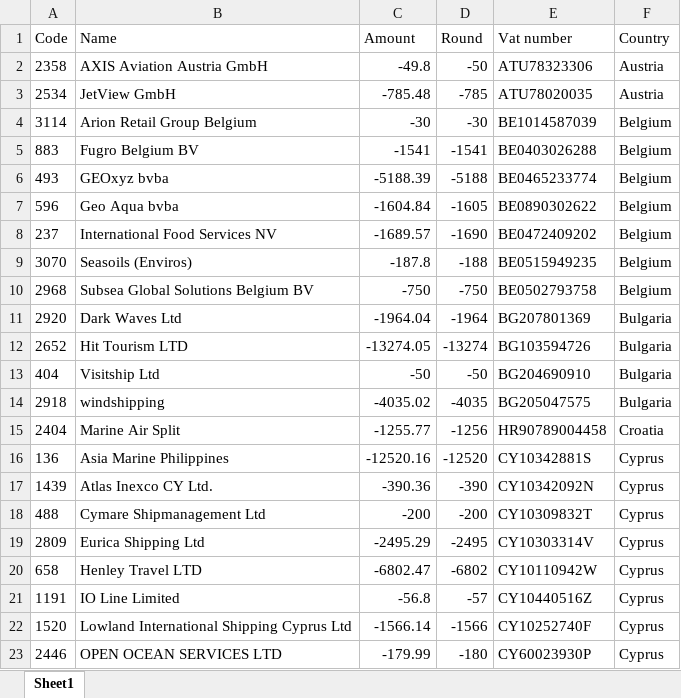
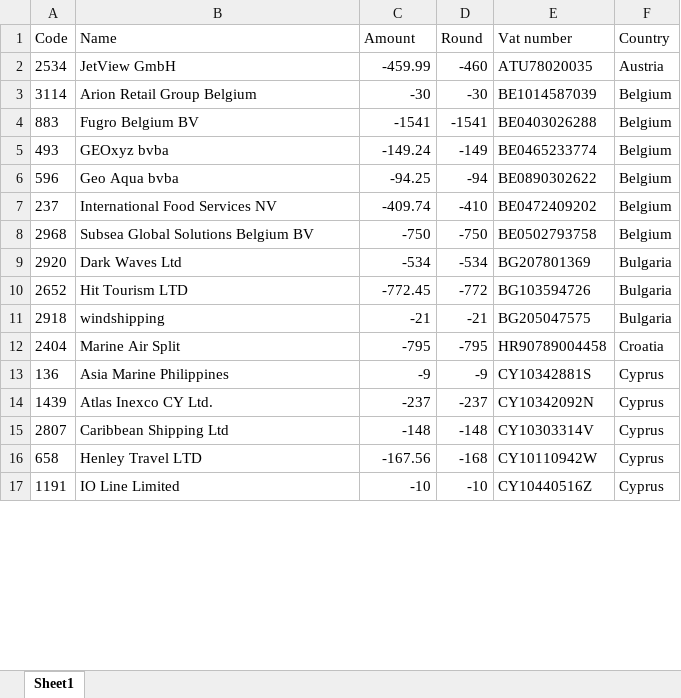
Before and after one commit to dmitriibeliakov/vat, an Excel workbook: output/ICP Q2'26.xlsx, sheet Sheet1, drawn as a sheet; only a part is shown; values as stored, in another font and other column widths than the file's, no borders; removed rows and columns are numbered as before the commit, all else as after; the diff covers the shown part only; the diff names each change by its address in the sheet, - before the commit and + after, or states it on an @@ line.

```diff
--- a/output/ICP Q2'26.xlsx (sheet Sheet1)
+++ b/output/ICP Q2'26.xlsx (sheet Sheet1)
-row 2: 2358 | AXIS Aviation Austria GmbH | -49.8 | -50 | ATU78323306 | Austria
-C2 (Amount): -785.48
+C2 (Amount): -459.99
-D2 (Round): -785
+D2 (Round): -460
-C5 (Amount): -5188.39
+C5 (Amount): -149.24
-D5 (Round): -5188
+D5 (Round): -149
-C6 (Amount): -1604.84
+C6 (Amount): -94.25
-D6 (Round): -1605
+D6 (Round): -94
-C7 (Amount): -1689.57
+C7 (Amount): -409.74
-D7 (Round): -1690
+D7 (Round): -410
-row 9: 3070 | Seasoils (Enviros) | -187.8 | -188 | BE0515949235 | Belgium
-C9 (Amount): -1964.04
+C9 (Amount): -534
-D9 (Round): -1964
+D9 (Round): -534
-C10 (Amount): -13274.05
+C10 (Amount): -772.45
-D10 (Round): -13274
+D10 (Round): -772
-row 13: 404 | Visitship Ltd | -50 | -50 | BG204690910 | Bulgaria
-C11 (Amount): -4035.02
+C11 (Amount): -21
-D11 (Round): -4035
+D11 (Round): -21
-C12 (Amount): -1255.77
+C12 (Amount): -795
-D12 (Round): -1256
+D12 (Round): -795
-C13 (Amount): -12520.16
+C13 (Amount): -9
-D13 (Round): -12520
+D13 (Round): -9
-C14 (Amount): -390.36
+C14 (Amount): -237
-D14 (Round): -390
+D14 (Round): -237
-row 18: 488 | Cymare Shipmanagement Ltd | -200 | -200 | CY10309832T | Cyprus
-row 19: 2809 | Eurica Shipping Ltd | -2495.29 | -2495 | CY10303314V | Cyprus
+row 15: 2807 | Caribbean Shipping Ltd | -148 | -148 | CY10303314V | Cyprus
-C16 (Amount): -6802.47
+C16 (Amount): -167.56
-D16 (Round): -6802
+D16 (Round): -168
-C17 (Amount): -56.8
+C17 (Amount): -10
-D17 (Round): -57
+D17 (Round): -10
-row 22: 1520 | Lowland International Shipping Cyprus Ltd | -1566.14 | -1566 | CY10252740F | Cyprus
-row 23: 2446 | OPEN OCEAN SERVICES LTD | -179.99 | -180 | CY60023930P | Cyprus
```
Also changed, not shown: 12 added rows, 51 removed rows and 176 edited cells elsewhere in this sheet, output/VAT final report Q2'26.xlsx, output/VAT transaction lines Q2'26.xlsx, 2 other files.
